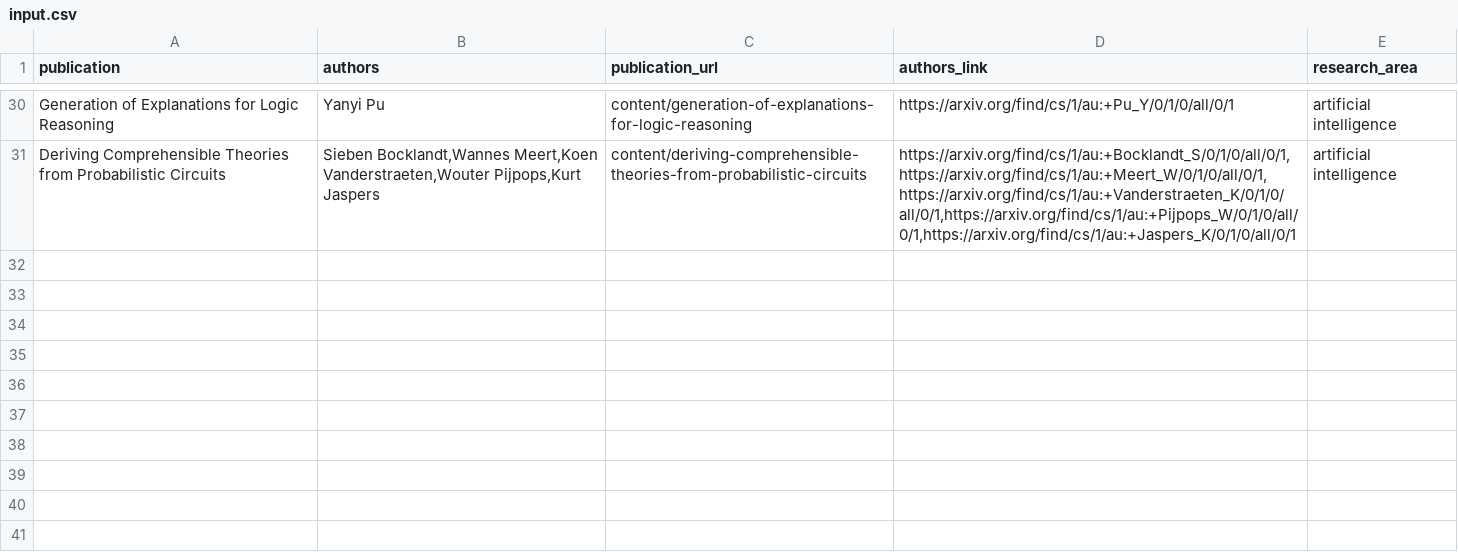
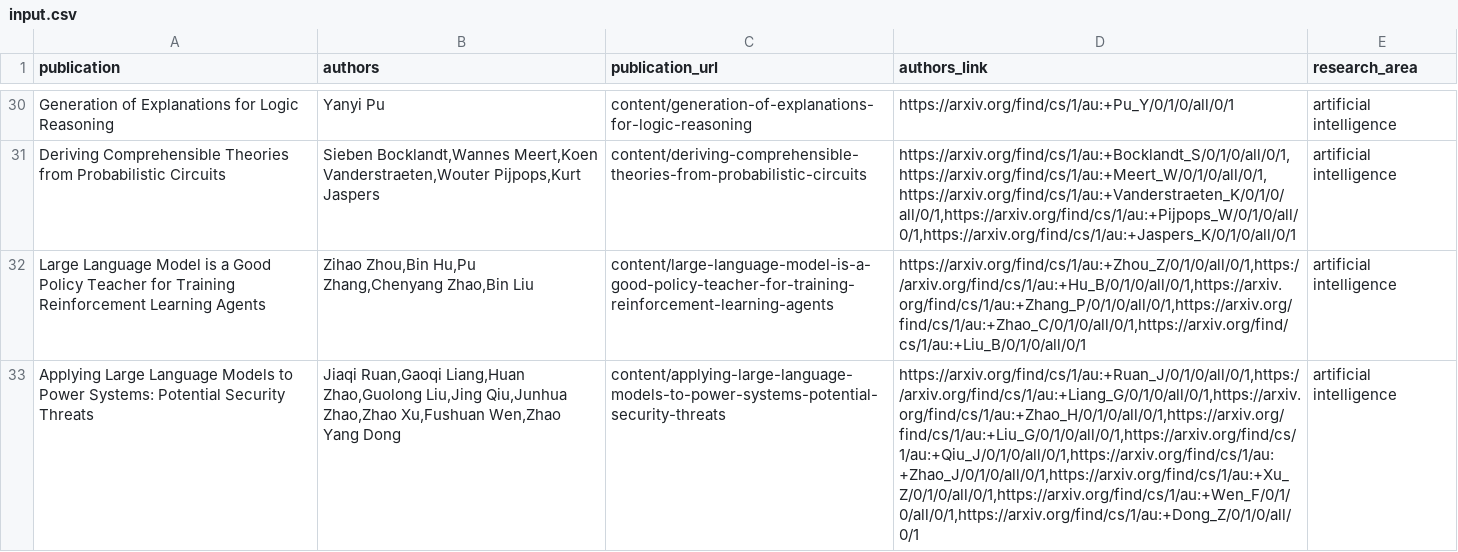
Before and after one commit to PracticeOrientedAICDT/pro_ai_hub, a CSV file: input.csv, drawn as a sheet; only a part is shown, gaps mark what is left out; the diff names each change by its address in the sheet, - before the commit and + after, or states it on an @@ line.

```diff
--- a/input.csv
+++ b/input.csv
+row 32: Large Language Model is a Good Policy Teacher for Training Reinforcement Learning Agents | Zihao Zhou,Bin Hu,Pu Zhang,Chenyang Zhao,Bin Liu | content/large-language-model-is-a-good-policy-teacher-for-training-reinforcement-learning-agents | https://arxiv.org/find/cs/1/au:+Zhou_Z/0/1/0/all/0/1,https://arxiv.org/find/cs/1/au:+Hu_B/0/1/0/all/0/1,https://arxiv.org/find/cs/1/au:+Zhang_P/0/1/0/all/0/1,https://arxiv.org/find/cs/1/au:+Zhao_C/0/1/0/all/0/1,https://arxiv.org/find/cs/1/au:+Liu_B/0/1/0/all/0/1 | artificial intelligence
+row 33: Applying Large Language Models to Power Systems: Potential Security Threats | Jiaqi Ruan,Gaoqi Liang,Huan Zhao,Guolong Liu,Jing Qiu,Junhua Zhao,Zhao Xu,Fushuan Wen,Zhao Yang Dong | content/applying-large-language-models-to-power-systems-potential-security-threats | https://arxiv.org/find/cs/1/au:+Ruan_J/0/1/0/all/0/1,https://arxiv.org/find/cs/1/au:+Liang_G/0/1/0/all/0/1,https://arxiv.org/find/cs/1/au:+Zhao_H/0/1/0/all/0/1,https://arxiv.org/find/cs/1/au:+Liu_G/0/1/0/all/0/1,https://arxiv.org/find/cs/1/au:+Qiu_J/0/1/0/all/0/1,https://arxiv.org/find/cs/1/au:+Zhao_J/0/1/0/all/0/1,https://arxiv.org/find/cs/1/au:+Xu_Z/0/1/0/all/0/1,https://arxiv.org/find/cs/1/au:+Wen_F/0/1/0/all/0/1,https://arxiv.org/find/cs/1/au:+Dong_Z/0/1/0/all/0/1 | artificial intelligence
```
Also changed, not shown: 2 other files.
